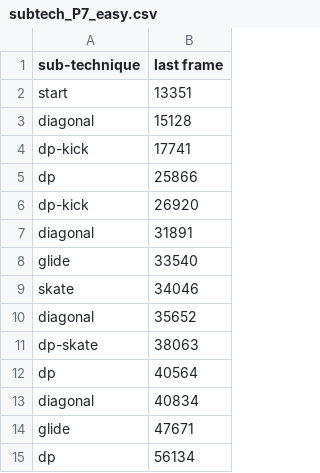
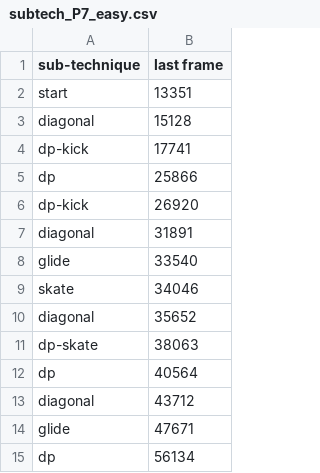
Before and after one commit to luceskywalker/xski, a CSV file: files/subtech_P7_easy.csv, drawn as a sheet.

```diff
--- a/files/subtech_P7_easy.csv
+++ b/files/subtech_P7_easy.csv
@@ -12,3 +12,3 @@ dp-skate;38063
 dp;40564
-diagonal;40834
+diagonal;43712
 glide;47671
```
Also changed, not shown: files/sections.csv, 10 other files.
